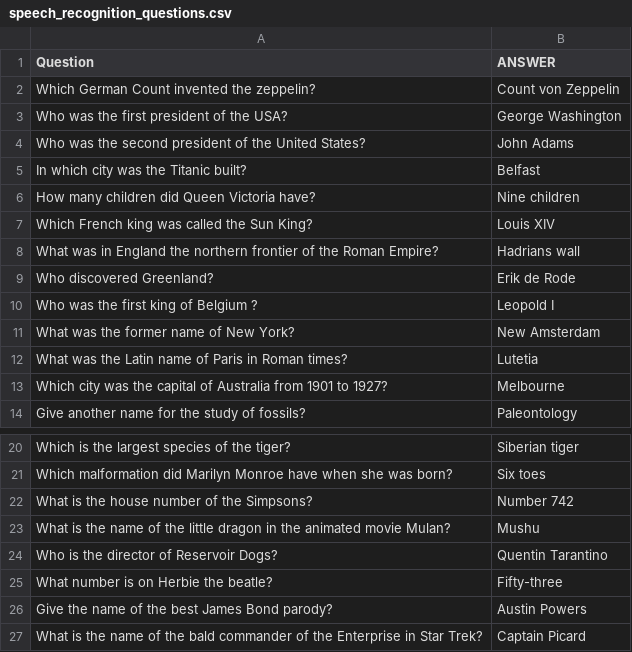
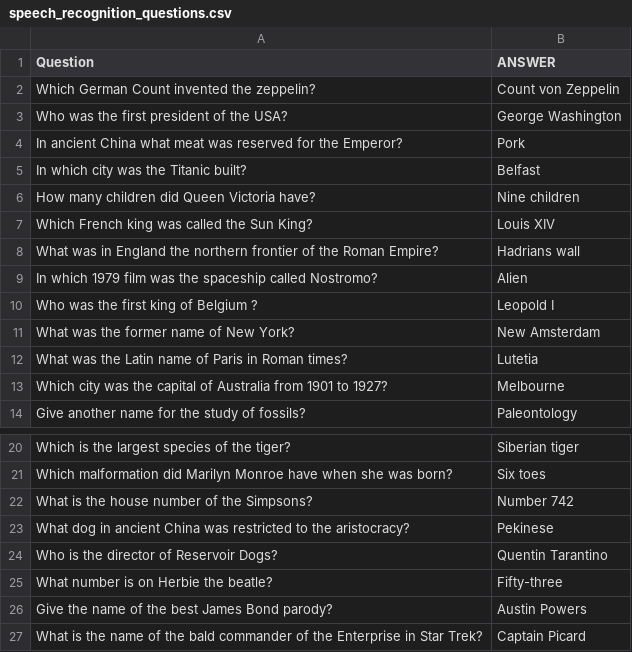
Before and after one commit to RoboCupAtHome/China2015, a CSV file: speech_recognition/speech_recognition_questions.csv, drawn as a sheet; only a part is shown, gaps mark what is left out; removed rows and columns are numbered as before the commit, all else as after; the diff names each change by its address in the sheet, - before the commit and + after, or states it on an @@ line.

Commit message:
Using my CSV file for speech recognition questions that works with the generator.

```diff
--- a/speech_recognition/speech_recognition_questions.csv
+++ b/speech_recognition/speech_recognition_questions.csv
-row 4: Who was the second president of the United States? | John Adams
+row 4: In ancient China what meat was reserved for the Emperor? | Pork
-row 9: Who discovered Greenland? | Erik de Rode
+row 9: In which 1979 film was the spaceship called Nostromo? | Alien
-row 23: What is the name of the little dragon in the animated movie Mulan? | Mushu
+row 23: What dog in ancient China was restricted to the aristocracy? | Pekinese
```
Also changed, not shown: 1 other file.
